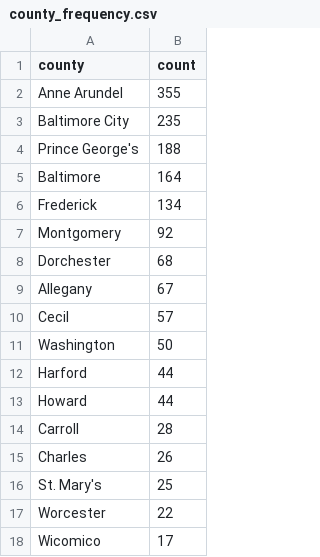
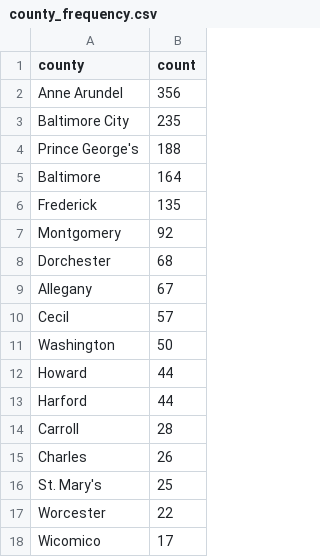
Before and after one commit to anastasiajourno/live_pipeline, a CSV file: exported_data/county_frequency.csv, drawn as a sheet; only a part is shown.

```diff
--- a/exported_data/county_frequency.csv
+++ b/exported_data/county_frequency.csv
@@ -1,3 +1,3 @@
 county,count
-Anne Arundel,355
+Anne Arundel,356
 Baltimore City,235
@@ -5,3 +5,3 @@ Prince George's,188
 Baltimore,164
-Frederick,134
+Frederick,135
 Montgomery,92
@@ -11,4 +11,4 @@ Cecil,57
 Washington,50
+Howard,44
 Harford,44
-Howard,44
 Carroll,28
```
Also changed, not shown: exported_data/all_complaints.csv, exported_data/complaint_type_frequency.csv, 1 other file.
